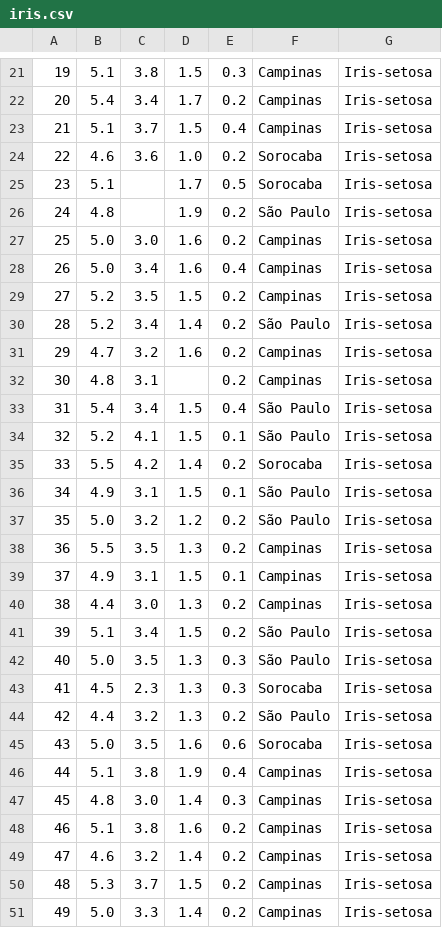
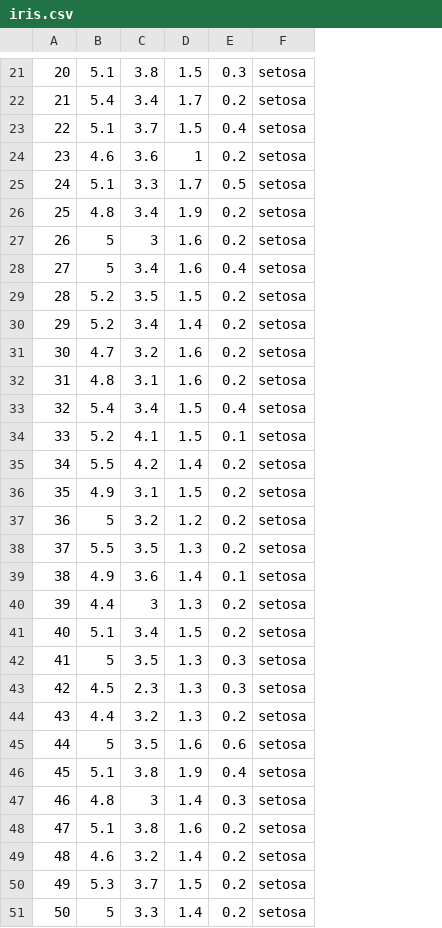
Before and after one commit to cibelerusso/Aprendizado_de_Maquina, a CSV file: Dados/iris.csv, drawn as a sheet; only a part is shown, gaps mark what is left out; removed rows and columns are numbered as before the commit, all else as after; the diff covers the shown part only; the diff names each change by its address in the sheet, - before the commit and + after, or states it on an @@ line.

Commit message:
Added iris.csv

```diff
--- a/Dados/iris.csv
+++ b/Dados/iris.csv
-column F, rows 21-51: Campinas | Campinas | Campinas | Sorocaba | Sorocaba | São Paulo | Campinas | Campinas | Campinas | São Paulo | Campinas | Campinas | São Paulo | São Paulo | Sorocaba | São Paulo | São Paulo | Campinas | Campinas | Campinas | São Paulo | São Paulo | Sorocaba | São Paulo | Sorocaba | Campinas | Campinas | Campinas | Campinas | Campinas | Campinas
-column G, rows 21-51: all Iris-setosa
+column F, rows 21-51: all setosa
@@ column A renumbered from row 2 down @@
-D24: 1.0
+D24: 1
-C25: (empty)
+C25: 3.3
-C26: (empty)
+C26: 3.4
-B27:B28: 5.0
+B27:B28: 5
-C27: 3.0
+C27: 3
-D32: (empty)
+D32: 1.6
-E36: 0.1
+E36: 0.2
-B37: 5.0
+B37: 5
-C39: 3.1
+C39: 3.6
-D39: 1.5
+D39: 1.4
-C40: 3.0
+C40: 3
-B42: 5.0
+B42: 5
-B45: 5.0
+B45: 5
-C47: 3.0
+C47: 3
-B51: 5.0
+B51: 5
```
Also changed, not shown: 3 added rows, 5 removed rows and 58 edited cells elsewhere in this file.
